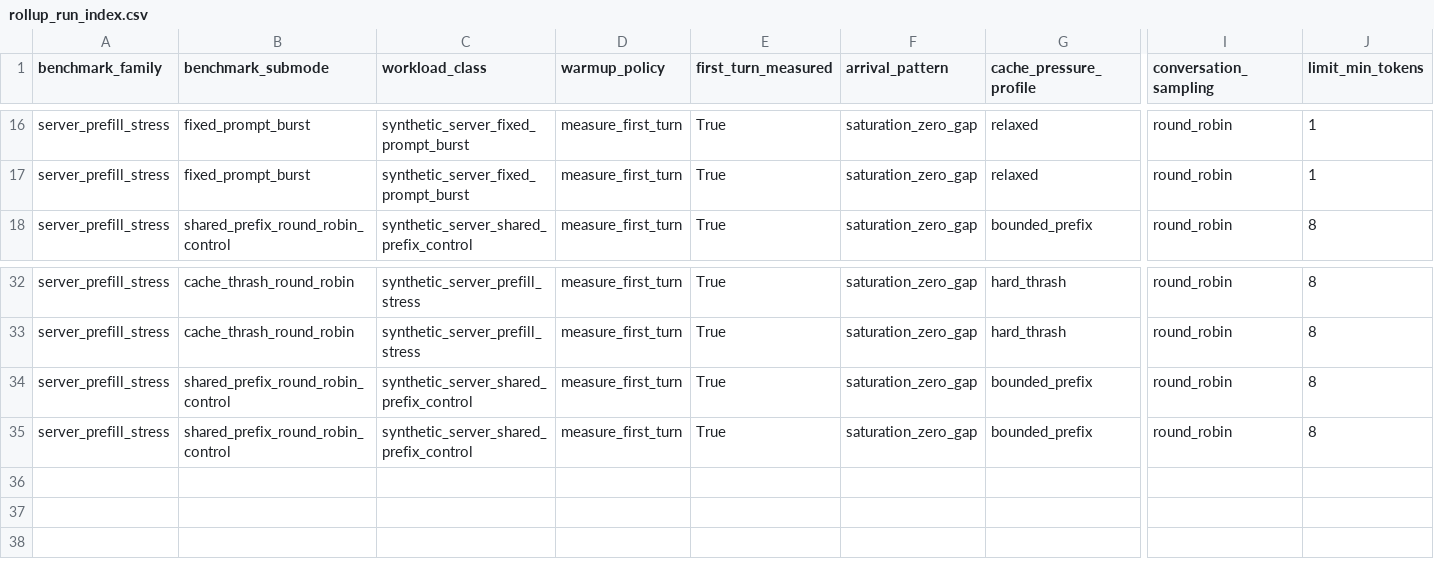
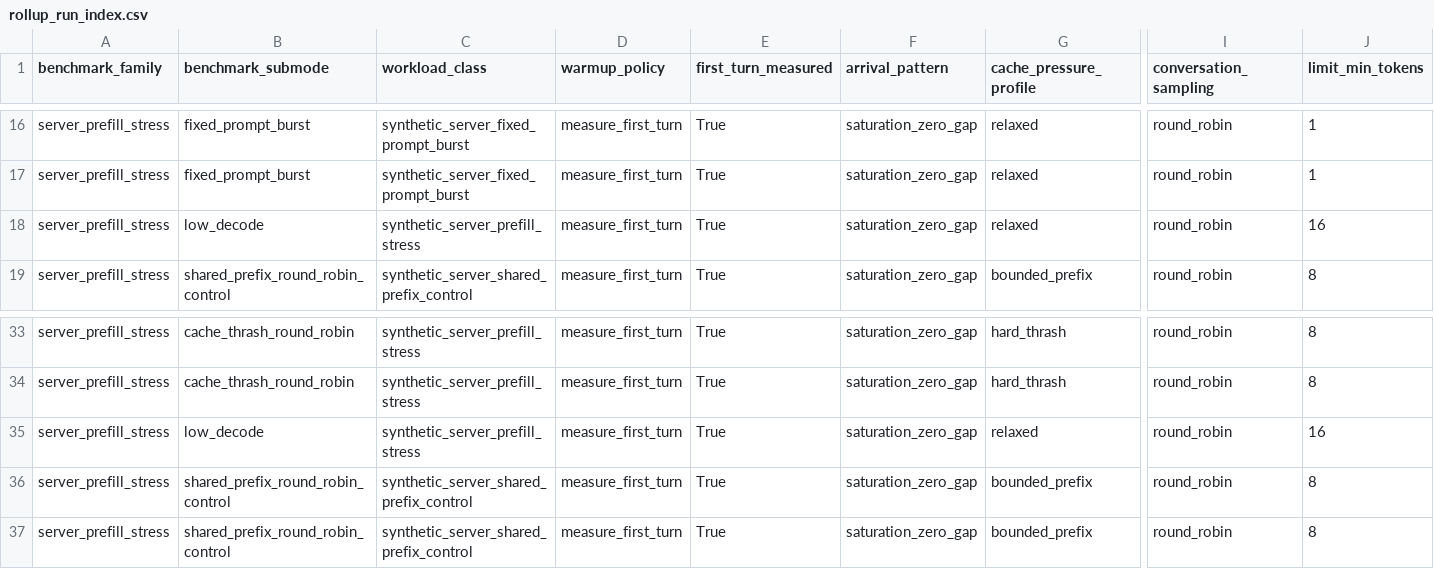
Before and after one commit to Venkat2811/vllm.rs, a CSV file: artifacts/h100_bridge_campaign_20260406/reports/benchmarks/rollup_run_index.csv, drawn as a sheet; only a part is shown, gaps mark what is left out; rows hold the shown columns only; the diff names each change by its address in the sheet, - before the commit and + after, or states it on an @@ line.

```diff
--- a/artifacts/h100_bridge_campaign_20260406/reports/benchmarks/rollup_run_index.csv
+++ b/artifacts/h100_bridge_campaign_20260406/reports/benchmarks/rollup_run_index.csv
+row 18: server_prefill_stress | low_decode | synthetic_server_prefill_stress | measure_first_turn | True | saturation_zero_gap | relaxed | round_robin | 16
+row 35: server_prefill_stress | low_decode | synthetic_server_prefill_stress | measure_first_turn | True | saturation_zero_gap | relaxed | round_robin | 16
```
Also changed, not shown: artifacts/h100_bridge_campaign_20260406/reports/benchmarks/by_equivalence/fixed_prompt_burst_bridge/matched_runs.csv, artifacts/h100_bridge_campaign_20260406/reports/benchmarks/by_family/server_prefill_stress/findings.csv, 56 other files.
